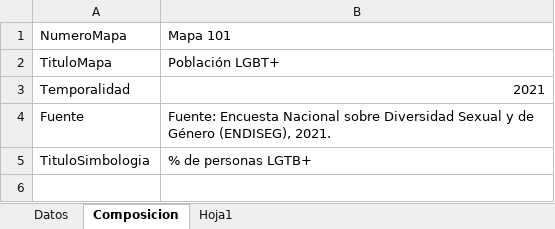
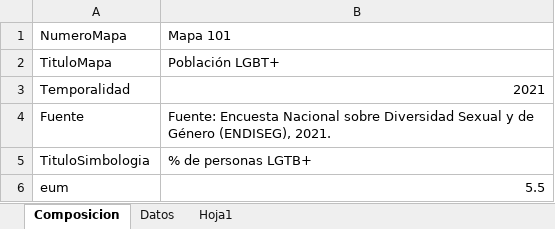
Before and after one commit to INEGI-Python/QGIS, an Excel workbook: Población LGBT+ (ENDISEG) 2021.xlsx, sheet Composicion, drawn as a sheet; values as stored, in another font and other column widths than the file's, no borders; the diff names each change by its address in the sheet, - before the commit and + after, or states it on an @@ line.

```diff
--- a/Población LGBT+ (ENDISEG) 2021.xlsx (sheet Composicion)
+++ b/Población LGBT+ (ENDISEG) 2021.xlsx (sheet Composicion)
@@ sheet tab order changed: Composicion | Datos | Hoja1 @@
+row 6: eum | 5.5
```
Also changed, not shown: sheet Datos, 4 other files.
